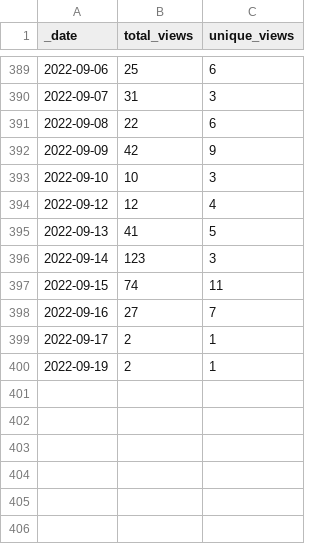
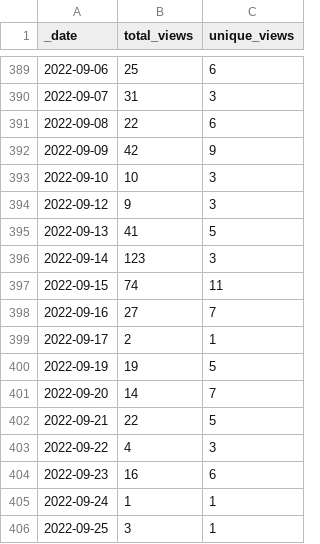
Before and after one commit to lsubash/intel-secl, a CSV file: traffic/views.csv, drawn as a sheet; only a part is shown, gaps mark what is left out.

```diff
--- a/traffic/views.csv
+++ b/traffic/views.csv
@@ -393,3 +393,3 @@ _date,total_views,unique_views
 2022-09-10,10,3
-2022-09-12,12,4
+2022-09-12,9,3
 2022-09-13,41,5
@@ -399,2 +399,8 @@ _date,total_views,unique_views
 2022-09-17,2,1
-2022-09-19,2,1
+2022-09-19,19,5
+2022-09-20,14,7
+2022-09-21,22,5
+2022-09-22,4,3
+2022-09-23,16,6
+2022-09-24,1,1
+2022-09-25,3,1
```
Also changed, not shown: traffic/clones.csv, 1 other file.
